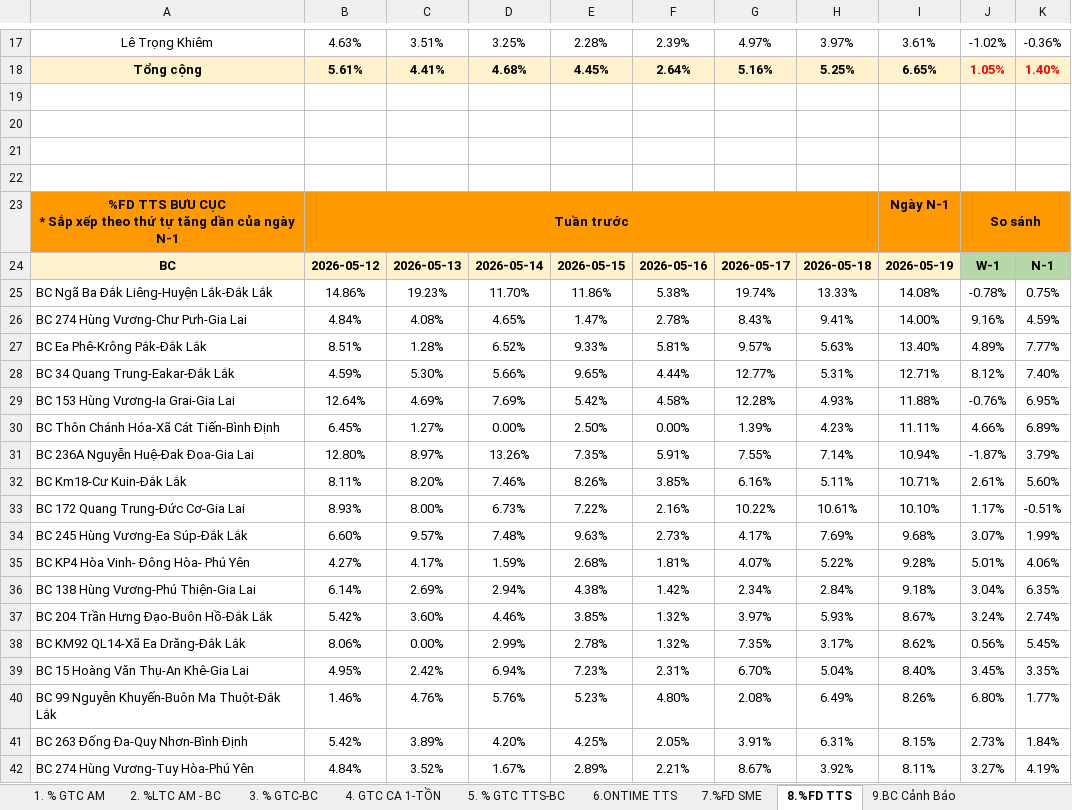
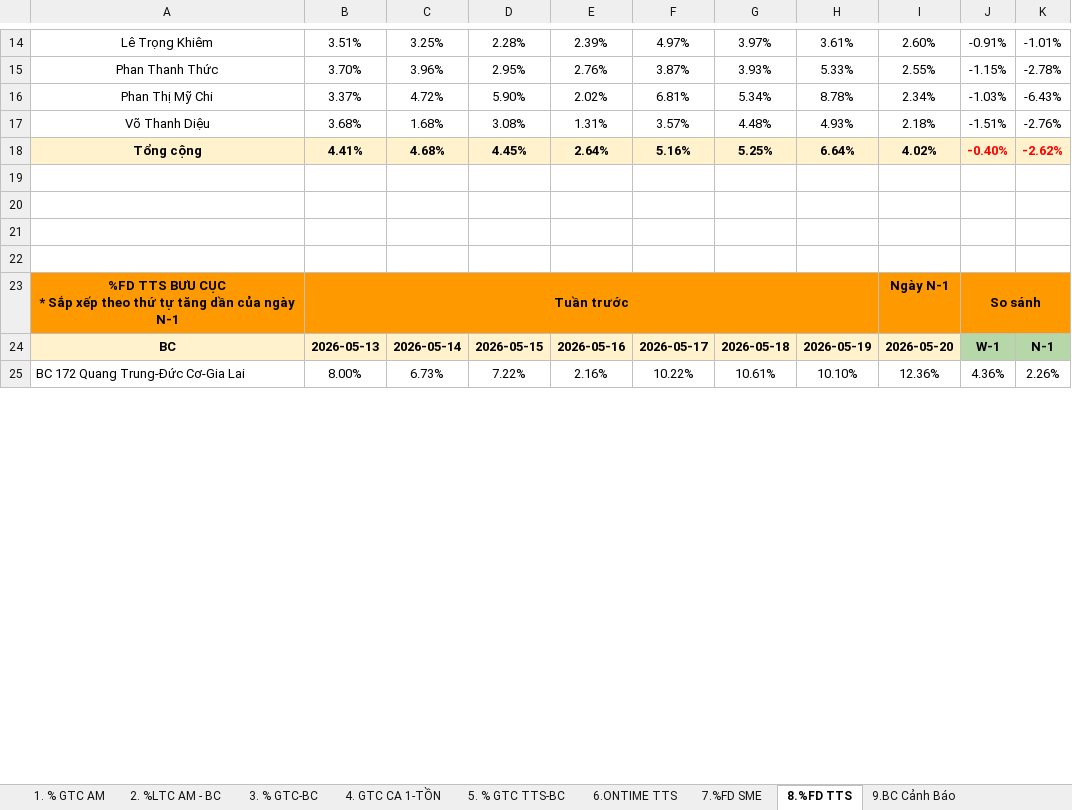
Before and after one commit to Ghn-tng/TNG-Dashboard, an Excel workbook: TNG - Báo cáo Vận Hành.xlsx, sheet 8.%FD TTS, drawn as a sheet; only a part is shown, gaps mark what is left out; values as stored, in another font and other column widths than the file's, no borders; charts and pictures and conditional formats not drawn; removed rows and columns are numbered as before the commit, all else as after; the diff covers the shown part only; the diff names each change by its address in the sheet, - before the commit and + after, or states it on an @@ line.

```diff
--- a/TNG - Báo cáo Vận Hành.xlsx (sheet 8.%FD TTS)
+++ b/TNG - Báo cáo Vận Hành.xlsx (sheet 8.%FD TTS)
-column B, rows 17-24: 4.63% | 5.61% |  |  |  |  | Tuần trước | 2026-05-12; row 33: 8.93%
+column I, row 14: 2.60%; rows 18-25: 4.02% |  |  |  |  | Ngày N-1 | 2026-05-20 | 12.36%
-J14: -1.02%
+J14: -0.91%
-K14: -0.36%
+K14: -1.01%
+row 15: Phan Thanh Thức | 3.70% | 3.96% | 2.95% | 2.76% | 3.87% | 3.93% | 5.33% | 2.55% | -1.15% | -2.78%
+row 16: Phan Thị Mỹ Chi | 3.37% | 4.72% | 5.90% | 2.02% | 6.81% | 5.34% | 8.78% | 2.34% | -1.03% | -6.43%
+row 17: Võ Thanh Diệu | 3.68% | 1.68% | 3.08% | 1.31% | 3.57% | 4.48% | 4.93% | 2.18% | -1.51% | -2.76%
-H18: 6.65%
+H18: 6.64%
-J18: 1.05%
+J18: -0.40%
-K18: 1.40%
+K18: -2.62%
-B23: (empty)
+B23: Tuần trước
-B23 fill: none
+B23 fill: #FF9900
+B23:H23 merged
-H23: Ngày N-1
+H23: (empty)
-H23 fill: #FF9900
+H23 fill: none
-row 25: BC Ngã Ba Đắk Liêng-Huyện Lắk-Đắk Lắk | 14.86% | 19.23% | 11.70% | 11.86% | 5.38% | 19.74% | 13.33% | 14.08% | -0.78% | 0.75%
-row 26: BC 274 Hùng Vương-Chư Pưh-Gia Lai | 4.84% | 4.08% | 4.65% | 1.47% | 2.78% | 8.43% | 9.41% | 14.00% | 9.16% | 4.59%
-row 27: BC Ea Phê-Krông Pắk-Đắk Lắk | 8.51% | 1.28% | 6.52% | 9.33% | 5.81% | 9.57% | 5.63% | 13.40% | 4.89% | 7.77%
-row 28: BC 34 Quang Trung-Eakar-Đắk Lắk | 4.59% | 5.30% | 5.66% | 9.65% | 4.44% | 12.77% | 5.31% | 12.71% | 8.12% | 7.40%
-row 29: BC 153 Hùng Vương-Ia Grai-Gia Lai | 12.64% | 4.69% | 7.69% | 5.42% | 4.58% | 12.28% | 4.93% | 11.88% | -0.76% | 6.95%
-row 30: BC Thôn Chánh Hóa-Xã Cát Tiến-Bình Định | 6.45% | 1.27% | 0.00% | 2.50% | 0.00% | 1.39% | 4.23% | 11.11% | 4.66% | 6.89%
-row 31: BC 236A Nguyễn Huệ-Đak Đoa-Gia Lai | 12.80% | 8.97% | 13.26% | 7.35% | 5.91% | 7.55% | 7.14% | 10.94% | -1.87% | 3.79%
-row 32: BC Km18-Cư Kuin-Đắk Lắk | 8.11% | 8.20% | 7.46% | 8.26% | 3.85% | 6.16% | 5.11% | 10.71% | 2.61% | 5.60%
-J25: 1.17%
+J25: 4.36%
-K25: -0.51%
+K25: 2.26%
-row 34: BC 245 Hùng Vương-Ea Súp-Đắk Lắk | 6.60% | 9.57% | 7.48% | 9.63% | 2.73% | 4.17% | 7.69% | 9.68% | 3.07% | 1.99%
-row 35: BC KP4 Hòa Vinh- Đông Hòa- Phú Yên | 4.27% | 4.17% | 1.59% | 2.68% | 1.81% | 4.07% | 5.22% | 9.28% | 5.01% | 4.06%
-row 36: BC 138 Hùng Vương-Phú Thiện-Gia Lai | 6.14% | 2.69% | 2.94% | 4.38% | 1.42% | 2.34% | 2.84% | 9.18% | 3.04% | 6.35%
-row 37: BC 204 Trần Hưng Đạo-Buôn Hồ-Đắk Lắk | 5.42% | 3.60% | 4.46% | 3.85% | 1.32% | 3.97% | 5.93% | 8.67% | 3.24% | 2.74%
-row 38: BC KM92 QL14-Xã Ea Drăng-Đắk Lắk | 8.06% | 0.00% | 2.99% | 2.78% | 1.32% | 7.35% | 3.17% | 8.62% | 0.56% | 5.45%
-row 39: BC 15 Hoàng Văn Thụ-An Khê-Gia Lai | 4.95% | 2.42% | 6.94% | 7.23% | 2.31% | 6.70% | 5.04% | 8.40% | 3.45% | 3.35%
-row 40: BC 99 Nguyễn Khuyến-Buôn Ma Thuột-Đắk Lắk | 1.46% | 4.76% | 5.76% | 5.23% | 4.80% | 2.08% | 6.49% | 8.26% | 6.80% | 1.77%
-row 41: BC 263 Đống Đa-Quy Nhơn-Bình Định | 5.42% | 3.89% | 4.20% | 4.25% | 2.05% | 3.91% | 6.31% | 8.15% | 2.73% | 1.84%
-row 42: BC 274 Hùng Vương-Tuy Hòa-Phú Yên | 4.84% | 3.52% | 1.67% | 2.89% | 2.21% | 8.67% | 3.92% | 8.11% | 3.27% | 4.19%
```
Also changed, not shown: 58 added rows, 44 removed rows, 38 edited cells, cell formats and merged cells elsewhere in this sheet, sheet 7.%FD SME, hidden cells, TNG_OPR.xlsx, 5 other files.
